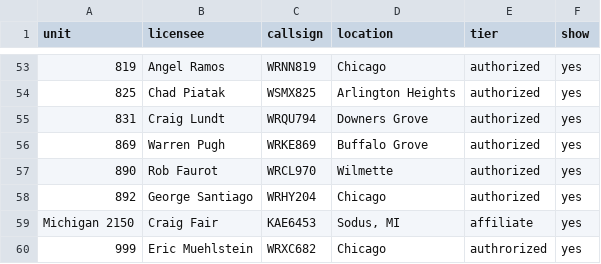
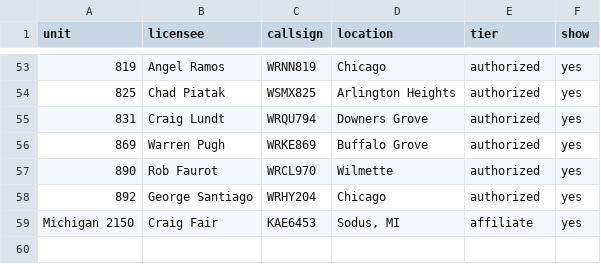
Before and after one commit to nsea-radio/nsea-draft, a CSV file: data/roster.csv, drawn as a sheet; only a part is shown, gaps mark what is left out; the diff names each change by its address in the sheet, - before the commit and + after, or states it on an @@ line.

Commit message:
Update roster.csv

```diff
--- a/data/roster.csv
+++ b/data/roster.csv
-row 60: 999 | Eric Muehlstein | WRXC682 | Chicago | authrorized | yes
```
